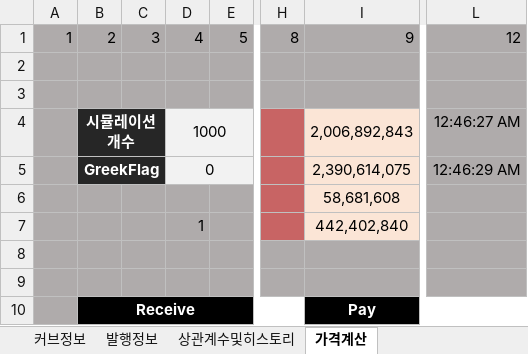
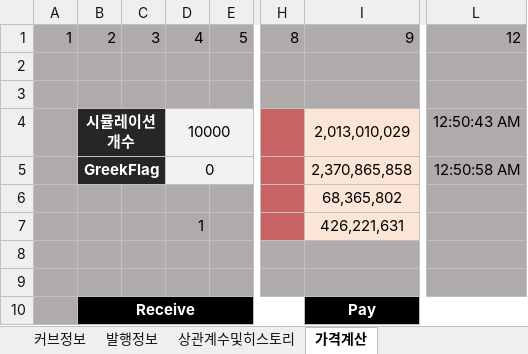
Before and after one commit to FinancialEngineerLab/QuantCpp, an Excel workbook: IRChangeStructuredSwap/IRChangeStructuredSwap.xlsm, sheet 가격계산, drawn as a sheet; only a part is shown, gaps mark what is left out; values as stored, in another font and other column widths than the file's, no borders; charts and pictures not drawn; the diff covers the shown part only; the diff names each change by its address in the sheet, - before the commit and + after, or states it on an @@ line.

```diff
--- a/IRChangeStructuredSwap/IRChangeStructuredSwap.xlsm (sheet 가격계산)
+++ b/IRChangeStructuredSwap/IRChangeStructuredSwap.xlsm (sheet 가격계산)
-D4: 1000
+D4: 10000
-I4: 2,006,892,843
+I4: 2,013,010,029
-L4: 12:46:27 AM
+L4: 12:50:43 AM
-I5: 2,390,614,075
+I5: 2,370,865,858
-L5: 12:46:29 AM
+L5: 12:50:58 AM
-I6: 58,681,608
+I6: 68,365,802
-I7: 442,402,840
+I7: 426,221,631
```
Also changed, not shown: 120 edited cells elsewhere in this sheet, sheet 커브정보, charts or pictures, 평가엔진모음/IR/IRChangeStructuredSwap/IRChangeStructuredSwap.xlsm, 16 other files.
